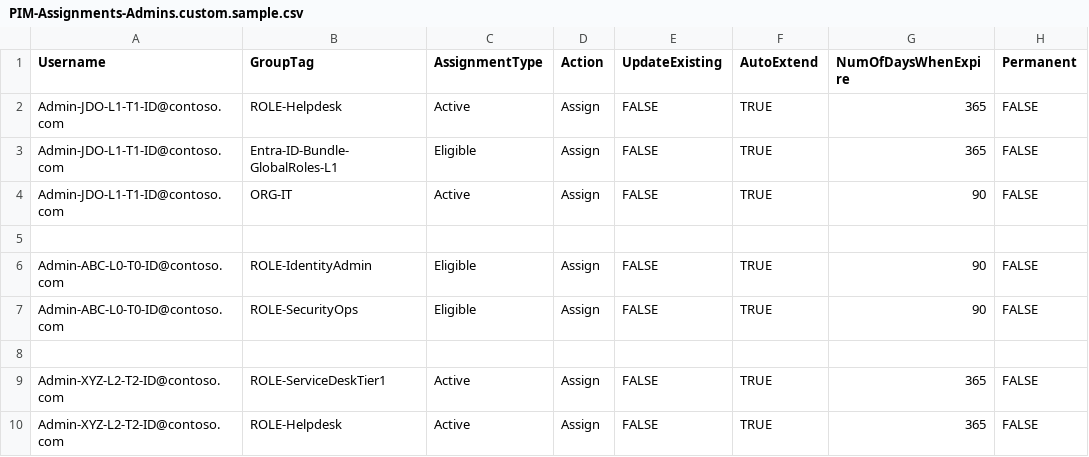
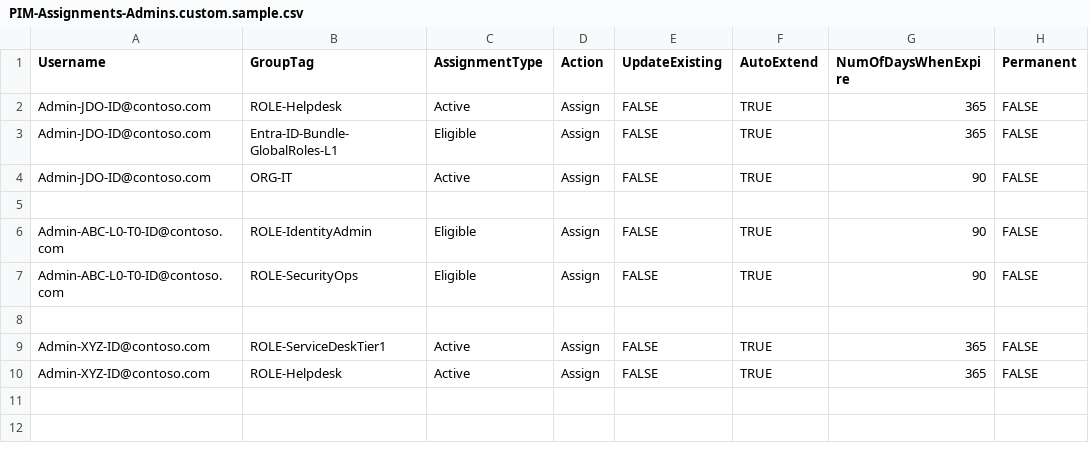
Before and after one commit to KnudsenMorten/PIM4EntraPS, a CSV file: config/PIM-Assignments-Admins.custom.sample.csv, drawn as a sheet; only a part is shown; the diff names each change by its address in the sheet, - before the commit and + after, or states it on an @@ line.

```diff
--- a/config/PIM-Assignments-Admins.custom.sample.csv
+++ b/config/PIM-Assignments-Admins.custom.sample.csv
-A2:A4 (Username): Admin-JDO-L1-T1-ID@contoso.com
+A2:A4 (Username): Admin-JDO-ID@contoso.com
-A9:A10 (Username): Admin-XYZ-L2-T2-ID@contoso.com
+A9:A10 (Username): Admin-XYZ-ID@contoso.com
```
Also changed, not shown: config/Account-Definitions-Admins.custom.sample.csv, 14 other files.
